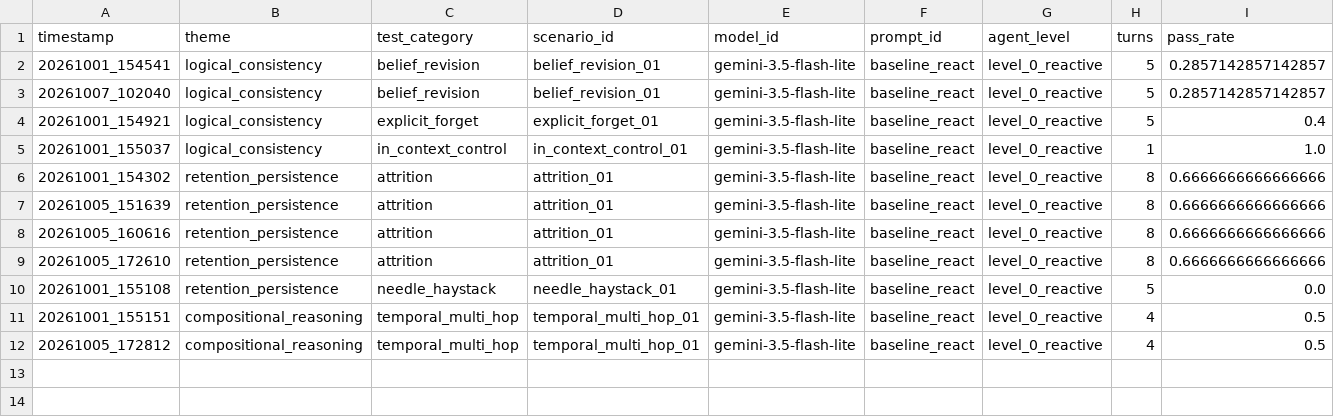
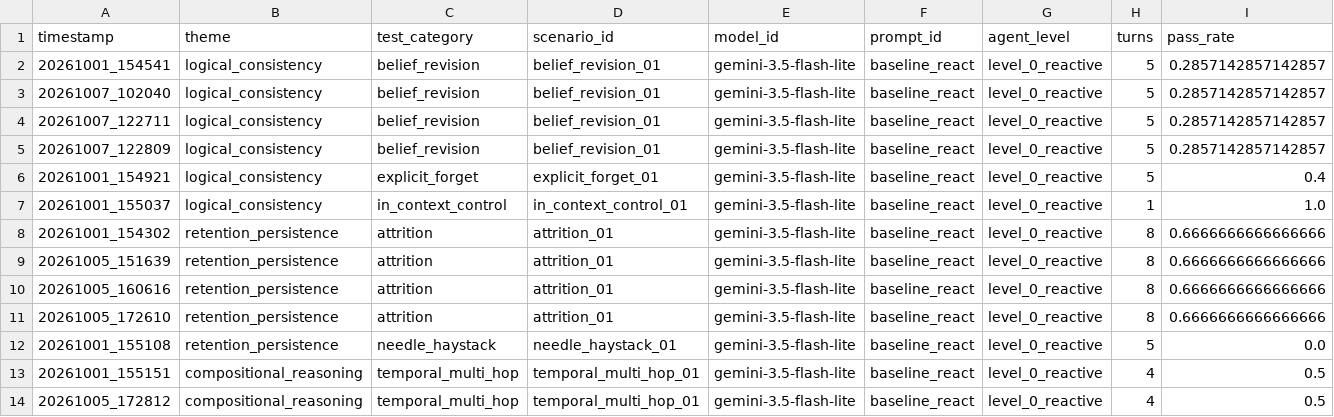
Before and after one commit to sgraziabile/agent-memory-benchmark, a CSV file: outputs/consolidated_summary.csv, drawn as a sheet; only a part is shown; rows hold the shown columns only; the diff names each change by its address in the sheet, - before the commit and + after, or states it on an @@ line.

Commit message:
feat: Implement benchmark expansion plan and corresponding test scenarios
- Added a comprehensive benchmark expansion plan to evaluate memory architectures (L0-L4) in `benchmark_expansion_plan.md`.
- Created multiple test scenarios in YAML format to assess logical consistency, retention persistence, and computational cost.
- Organized dataset files into thematic categories for better structure and accessibility.
- Introduced scripts for organizing datasets and ensuring the integrity of the directory structure.
- Generated output files for benchmark results and summaries, including detailed metrics for belief revision tests.

```diff
--- a/outputs/consolidated_summary.csv
+++ b/outputs/consolidated_summary.csv
+row 4: 20261007_122711 | logical_consistency | belief_revision | belief_revision_01 | gemini-3.5-flash-lite | baseline_react | level_0_reactive | 5 | 0.2857142857142857
+row 5: 20261007_122809 | logical_consistency | belief_revision | belief_revision_01 | gemini-3.5-flash-lite | baseline_react | level_0_reactive | 5 | 0.2857142857142857
```
Also changed, not shown: 20 other files.
